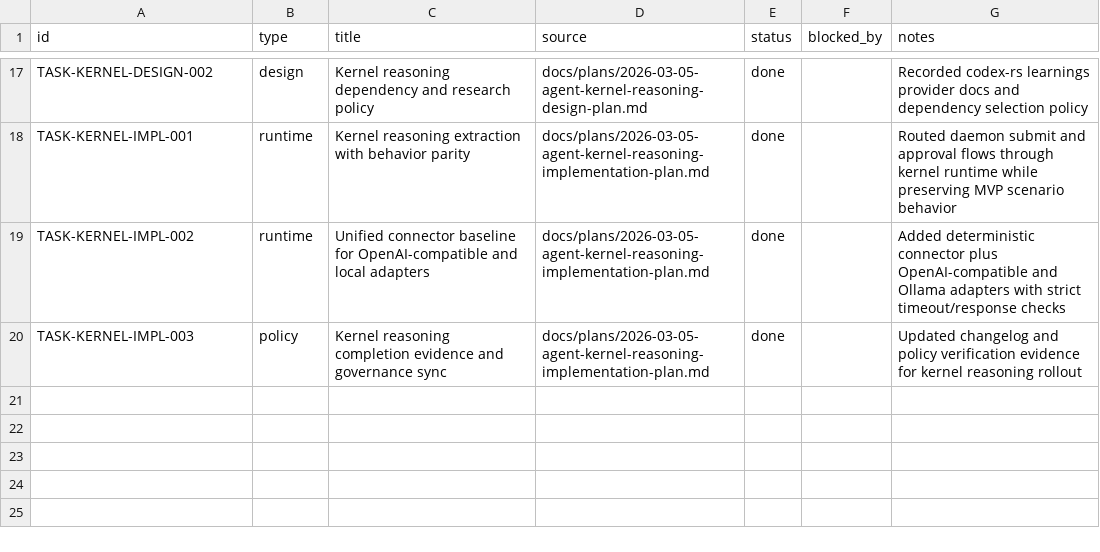
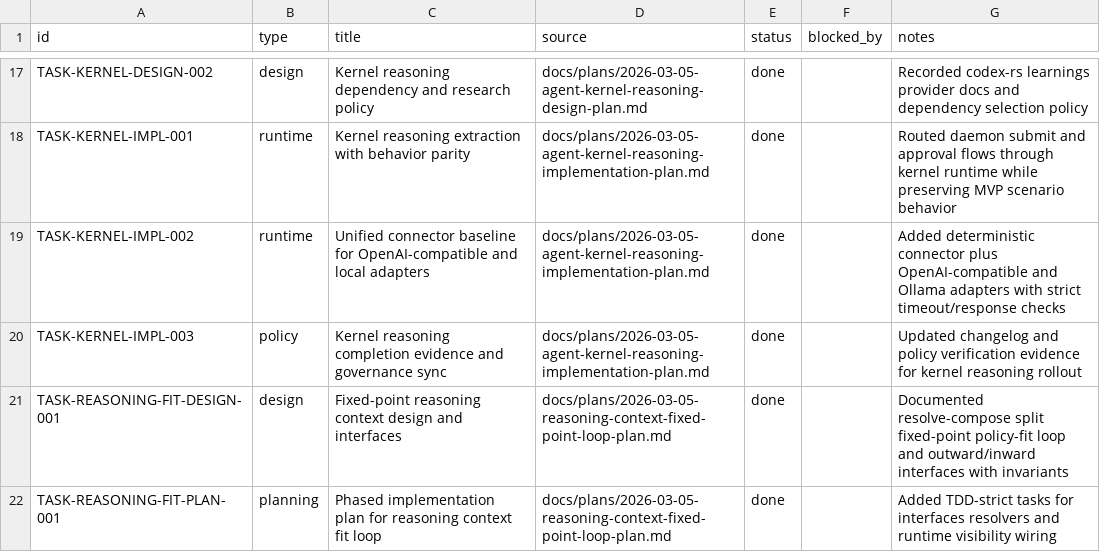
Before and after one commit to dikini/sharo, a CSV file: docs/tasks/tasks.csv, drawn as a sheet; only a part is shown, gaps mark what is left out; the diff names each change by its address in the sheet, - before the commit and + after, or states it on an @@ line.

Commit message:
docs(plan): define fixed-point reasoning context interfaces

```diff
--- a/docs/tasks/tasks.csv
+++ b/docs/tasks/tasks.csv
+row 21: TASK-REASONING-FIT-DESIGN-001 | design | Fixed-point reasoning context design and interfaces | docs/plans/2026-03-05-reasoning-context-fixed-point-loop-plan.md | done |  | Documented resolve-compose split fixed-point policy-fit loop and outward/inward interfaces with invariants
+row 22: TASK-REASONING-FIT-PLAN-001 | planning | Phased implementation plan for reasoning context fit loop | docs/plans/2026-03-05-reasoning-context-fixed-point-loop-plan.md | done |  | Added TDD-strict tasks for interfaces resolvers and runtime visibility wiring
```
Also changed, not shown: 2 other files.
